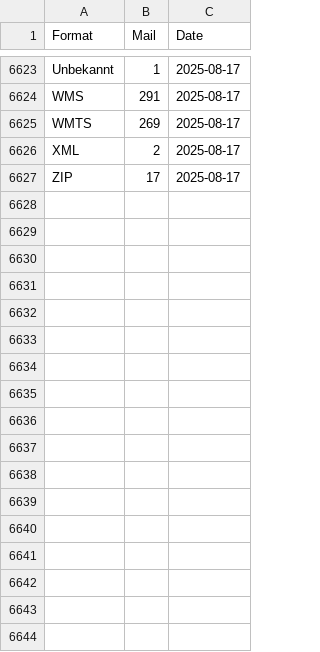
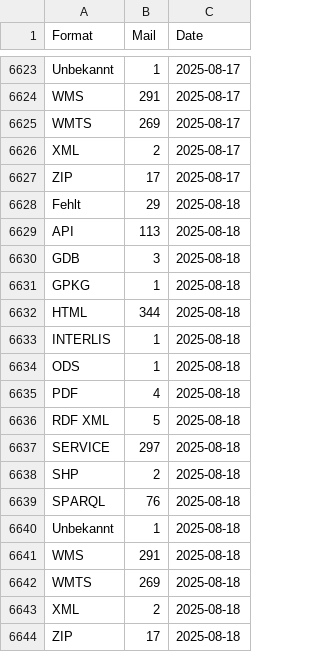
Before and after one commit to nrohrbach/OGD_Monitoring_BAFU, a CSV file: data/BAFU_OGD_Monitoring_Formats.csv, drawn as a sheet; only a part is shown, gaps mark what is left out; the diff names each change by its address in the sheet, - before the commit and + after, or states it on an @@ line.

```diff
--- a/data/BAFU_OGD_Monitoring_Formats.csv
+++ b/data/BAFU_OGD_Monitoring_Formats.csv
+row 6628: Fehlt | 29 | 2025-08-18
+row 6629: API | 113 | 2025-08-18
+row 6630: GDB | 3 | 2025-08-18
+row 6631: GPKG | 1 | 2025-08-18
+row 6632: HTML | 344 | 2025-08-18
+row 6633: INTERLIS | 1 | 2025-08-18
+row 6634: ODS | 1 | 2025-08-18
+row 6635: PDF | 4 | 2025-08-18
+row 6636: RDF XML | 5 | 2025-08-18
+row 6637: SERVICE | 297 | 2025-08-18
+row 6638: SHP | 2 | 2025-08-18
+row 6639: SPARQL | 76 | 2025-08-18
+row 6640: Unbekannt | 1 | 2025-08-18
+row 6641: WMS | 291 | 2025-08-18
+row 6642: WMTS | 269 | 2025-08-18
+row 6643: XML | 2 | 2025-08-18
+row 6644: ZIP | 17 | 2025-08-18
```
Also changed, not shown: data/BAFU_OGD_Monitoring_BafuThemen.csv, data/BAFU_OGD_Monitoring_Datasets.csv, 12 other files.
